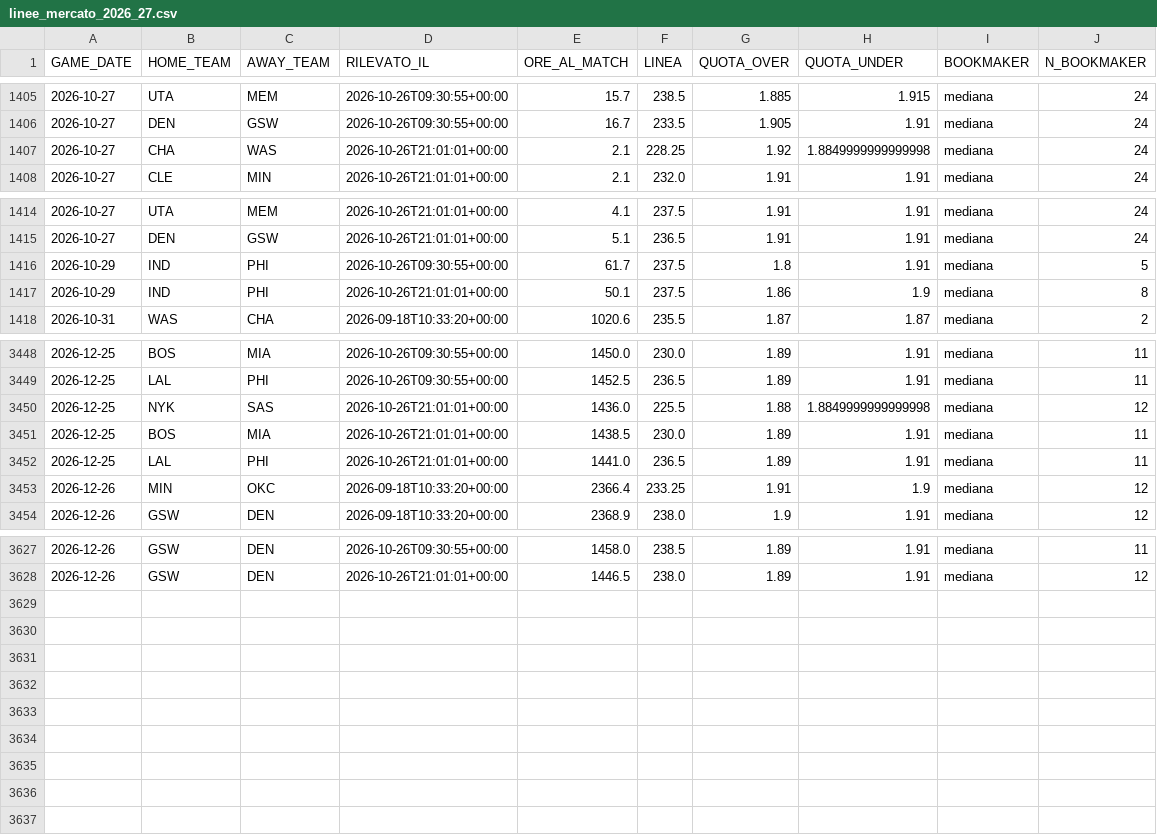
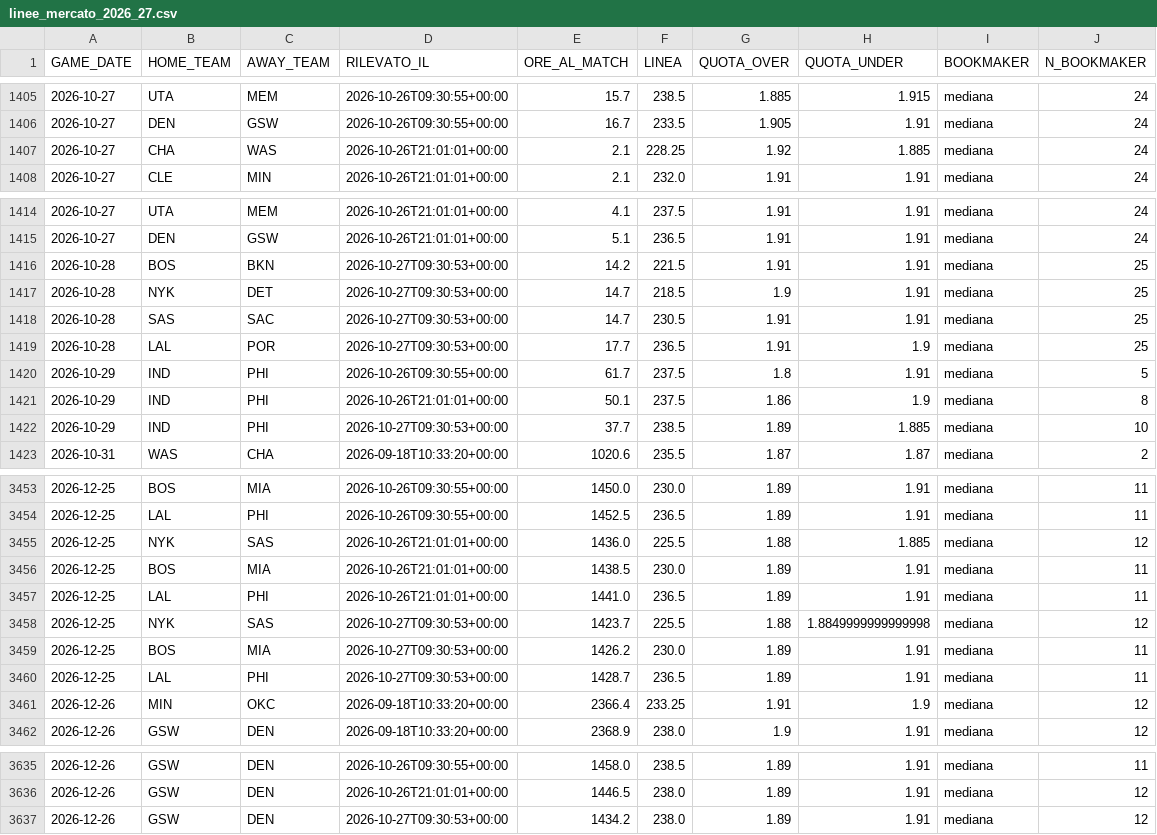
Before and after one commit to lorenzocirla-creator/nba-overunder-pipeline, a CSV file: dati/linee_mercato_2026_27.csv, drawn as a sheet; only a part is shown, gaps mark what is left out.

```diff
--- a/dati/linee_mercato_2026_27.csv
+++ b/dati/linee_mercato_2026_27.csv
@@ -1406,3 +1406,3 @@ GAME_DATE,HOME_TEAM,AWAY_TEAM,RILEVATO_IL,ORE_AL_MATCH,LINEA,QUOTA_OVER,QUOTA_UN
 2026-10-27,DEN,GSW,2026-10-26T09:30:55+00:00,16.7,233.5,1.905,1.91,mediana,24
-2026-10-27,CHA,WAS,2026-10-26T21:01:01+00:00,2.1,228.25,1.92,1.8849999999999998,mediana,24
+2026-10-27,CHA,WAS,2026-10-26T21:01:01+00:00,2.1,228.25,1.92,1.885,mediana,24
 2026-10-27,CLE,MIN,2026-10-26T21:01:01+00:00,2.1,232.0,1.91,1.91,mediana,24
@@ -1415,4 +1415,9 @@ GAME_DATE,HOME_TEAM,AWAY_TEAM,RILEVATO_IL,ORE_AL_MATCH,LINEA,QUOTA_OVER,QUOTA_UN
 2026-10-27,DEN,GSW,2026-10-26T21:01:01+00:00,5.1,236.5,1.91,1.91,mediana,24
+2026-10-28,BOS,BKN,2026-10-27T09:30:53+00:00,14.2,221.5,1.91,1.91,mediana,25
+2026-10-28,NYK,DET,2026-10-27T09:30:53+00:00,14.7,218.5,1.9,1.91,mediana,25
+2026-10-28,SAS,SAC,2026-10-27T09:30:53+00:00,14.7,230.5,1.91,1.91,mediana,25
+2026-10-28,LAL,POR,2026-10-27T09:30:53+00:00,17.7,236.5,1.91,1.9,mediana,25
 2026-10-29,IND,PHI,2026-10-26T09:30:55+00:00,61.7,237.5,1.8,1.91,mediana,5
 2026-10-29,IND,PHI,2026-10-26T21:01:01+00:00,50.1,237.5,1.86,1.9,mediana,8
+2026-10-29,IND,PHI,2026-10-27T09:30:53+00:00,37.7,238.5,1.89,1.885,mediana,10
 2026-10-31,WAS,CHA,2026-09-18T10:33:20+00:00,1020.6,235.5,1.87,1.87,mediana,2
@@ -3449,5 +3454,8 @@ GAME_DATE,HOME_TEAM,AWAY_TEAM,RILEVATO_IL,ORE_AL_MATCH,LINEA,QUOTA_OVER,QUOTA_UN
 2026-12-25,LAL,PHI,2026-10-26T09:30:55+00:00,1452.5,236.5,1.89,1.91,mediana,11
-2026-12-25,NYK,SAS,2026-10-26T21:01:01+00:00,1436.0,225.5,1.88,1.8849999999999998,mediana,12
+2026-12-25,NYK,SAS,2026-10-26T21:01:01+00:00,1436.0,225.5,1.88,1.885,mediana,12
 2026-12-25,BOS,MIA,2026-10-26T21:01:01+00:00,1438.5,230.0,1.89,1.91,mediana,11
 2026-12-25,LAL,PHI,2026-10-26T21:01:01+00:00,1441.0,236.5,1.89,1.91,mediana,11
+2026-12-25,NYK,SAS,2026-10-27T09:30:53+00:00,1423.7,225.5,1.88,1.8849999999999998,mediana,12
+2026-12-25,BOS,MIA,2026-10-27T09:30:53+00:00,1426.2,230.0,1.89,1.91,mediana,11
+2026-12-25,LAL,PHI,2026-10-27T09:30:53+00:00,1428.7,236.5,1.89,1.91,mediana,11
 2026-12-26,MIN,OKC,2026-09-18T10:33:20+00:00,2366.4,233.25,1.91,1.9,mediana,12
@@ -3628 +3636,2 @@ GAME_DATE,HOME_TEAM,AWAY_TEAM,RILEVATO_IL,ORE_AL_MATCH,LINEA,QUOTA_OVER,QUOTA_UN
 2026-12-26,GSW,DEN,2026-10-26T21:01:01+00:00,1446.5,238.0,1.89,1.91,mediana,12
+2026-12-26,GSW,DEN,2026-10-27T09:30:53+00:00,1434.2,238.0,1.89,1.91,mediana,12
```
Also changed, not shown: dati/dataset_closing.csv, dati/odds_2026_27.csv, 12 other files.
